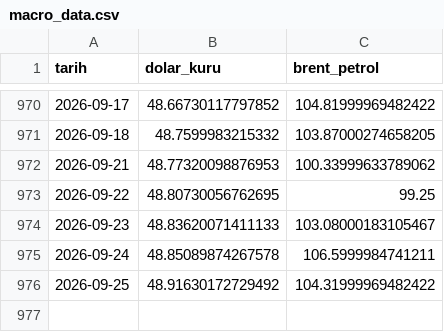
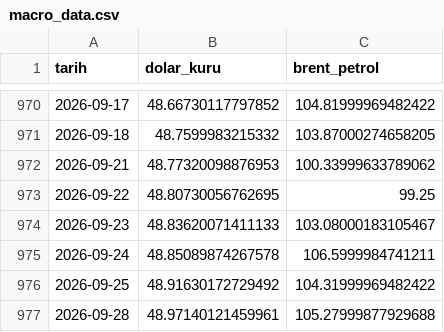
Before and after one commit to Rizakarakaya7/Tarim_pulse_pro, a CSV file: data/silver/macro_data.csv, drawn as a sheet; only a part is shown, gaps mark what is left out.

```diff
--- a/data/silver/macro_data.csv
+++ b/data/silver/macro_data.csv
@@ -976 +976,2 @@ tarih,dolar_kuru,brent_petrol
 2026-09-25,48.91630172729492,104.31999969482422
+2026-09-28,48.97140121459961,105.27999877929688
```
Also changed, not shown: 1 other file.
